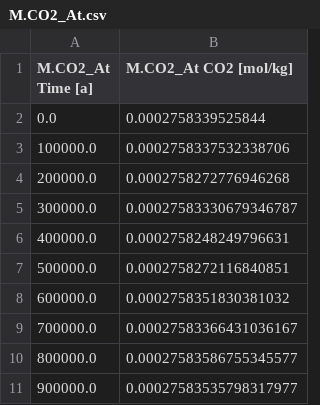
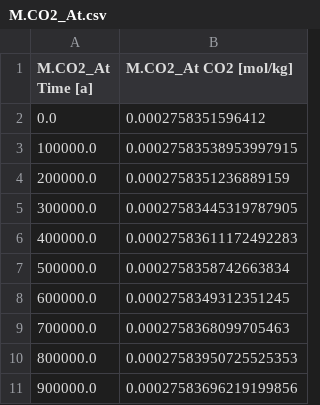
Before and after one commit to uliw/ESBMTK-Examples, a CSV file: Boudreau 2010/data/M.CO2_At.csv, drawn as a sheet.

```diff
--- a/Boudreau 2010/data/M.CO2_At.csv
+++ b/Boudreau 2010/data/M.CO2_At.csv
@@ -1,11 +1,11 @@
 M.CO2_At Time [a],M.CO2_At CO2 [mol/kg]
-0.0,0.0002758339525844
-100000.0,0.0002758337532338706
-200000.0,0.0002758272776946268
-300000.0,0.00027583330679346787
-400000.0,0.0002758248249796631
-500000.0,0.0002758272116840851
-600000.0,0.0002758351830381032
-700000.0,0.00027583366431036167
-800000.0,0.00027583586755345577
-900000.0,0.00027583535798317977
+0.0,0.0002758351596412
+100000.0,0.00027583538953997915
+200000.0,0.0002758351236889159
+300000.0,0.00027583445319787905
+400000.0,0.00027583611172492283
+500000.0,0.0002758358742663834
+600000.0,0.0002758349312351245
+700000.0,0.0002758368099705463
+800000.0,0.00027583950725525353
+900000.0,0.00027583696219199856
```
Also changed, not shown: Boudreau 2010/data/M.D_b.DIC.csv, Boudreau 2010/data/M.D_b.Hplus.csv, 47 other files.
